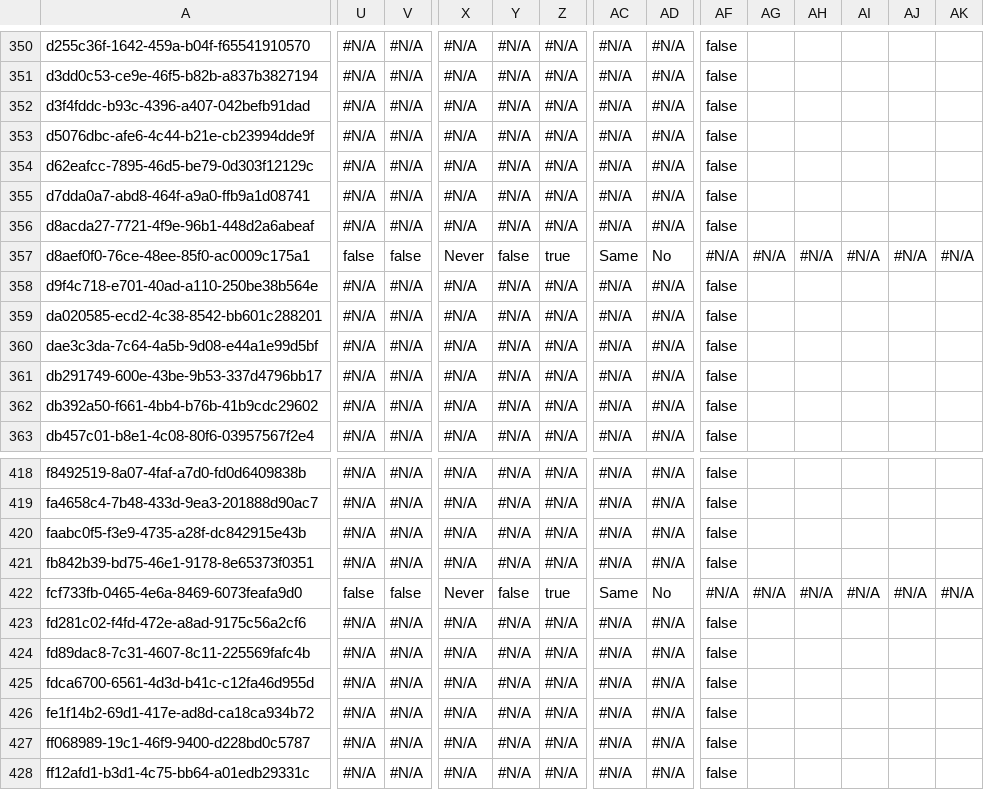
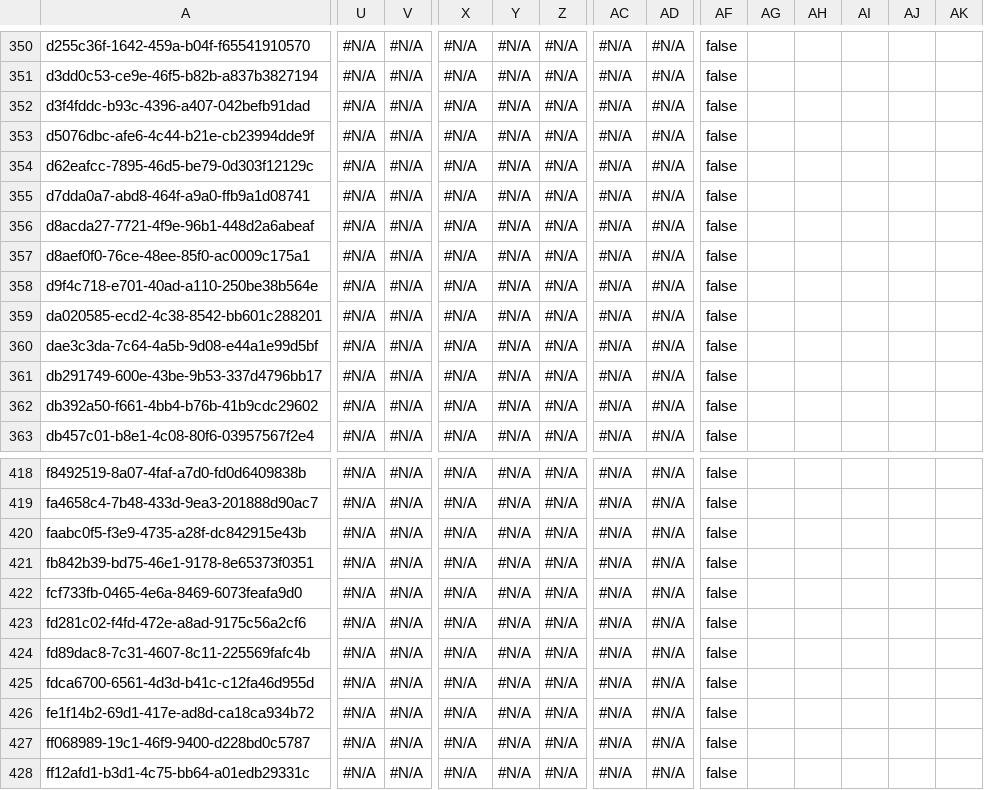
Before and after one commit to Asnafshaikh/Test-Regresion, a CSV file: Account.csv, drawn as a sheet; only a part is shown, gaps mark what is left out; the diff covers the shown part only; the diff names each change by its address in the sheet, - before the commit and + after, or states it on an @@ line.

```diff
--- a/Account.csv
+++ b/Account.csv
-U357: false
+U357: #N/A
-V357: false
+V357: #N/A
-X357: Never
+X357: #N/A
-Y357: false
+Y357: #N/A
-Z357: true
+Z357: #N/A
-AC357: Same
+AC357: #N/A
-AD357: No
+AD357: #N/A
-AF357: #N/A
+AF357: false
-AG357: #N/A
+AG357: (empty)
-AH357: #N/A
+AH357: (empty)
-AI357: #N/A
+AI357: (empty)
-AJ357: #N/A
+AJ357: (empty)
-AK357: #N/A
+AK357: (empty)
-U422: false
+U422: #N/A
-V422: false
+V422: #N/A
-X422: Never
+X422: #N/A
-Y422: false
+Y422: #N/A
-Z422: true
+Z422: #N/A
-AC422: Same
+AC422: #N/A
-AD422: No
+AD422: #N/A
-AF422: #N/A
+AF422: false
-AG422: #N/A
+AG422: (empty)
-AH422: #N/A
+AH422: (empty)
-AI422: #N/A
+AI422: (empty)
-AJ422: #N/A
+AJ422: (empty)
-AK422: #N/A
+AK422: (empty)
```
Also changed, not shown: 64 edited cells elsewhere in this file.
